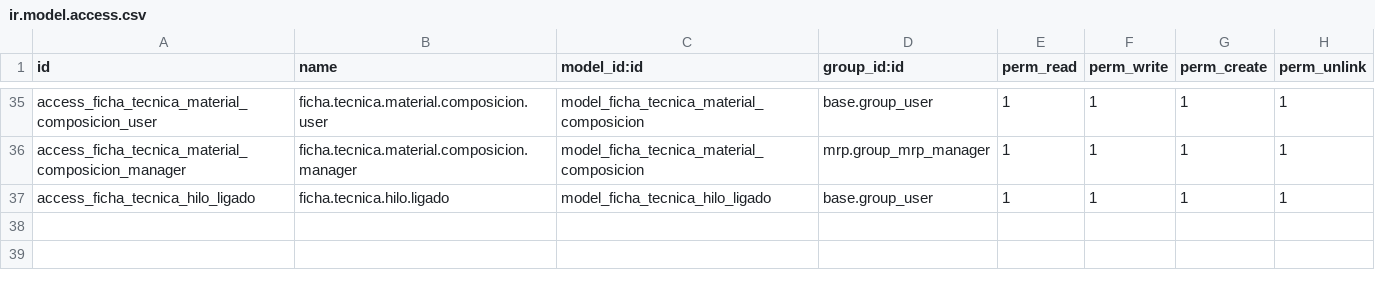
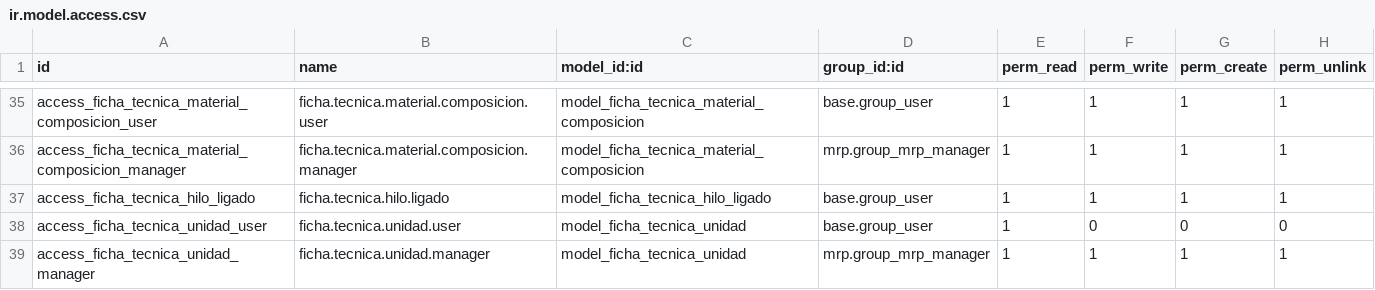
Before and after one commit to quimibond/qb19, a CSV file: quimibond_ficha_tecnica_tela/security/ir.model.access.csv, drawn as a sheet; only a part is shown, gaps mark what is left out.

```diff
--- a/quimibond_ficha_tecnica_tela/security/ir.model.access.csv
+++ b/quimibond_ficha_tecnica_tela/security/ir.model.access.csv
@@ -37 +37,3 @@ access_ficha_tecnica_material_composicion_manager,ficha.tecnica.material.composi
 access_ficha_tecnica_hilo_ligado,ficha.tecnica.hilo.ligado,model_ficha_tecnica_hilo_ligado,base.group_user,1,1,1,1
+access_ficha_tecnica_unidad_user,ficha.tecnica.unidad.user,model_ficha_tecnica_unidad,base.group_user,1,0,0,0
+access_ficha_tecnica_unidad_manager,ficha.tecnica.unidad.manager,model_ficha_tecnica_unidad,mrp.group_mrp_manager,1,1,1,1
```
Also changed, not shown: 17 other files.
